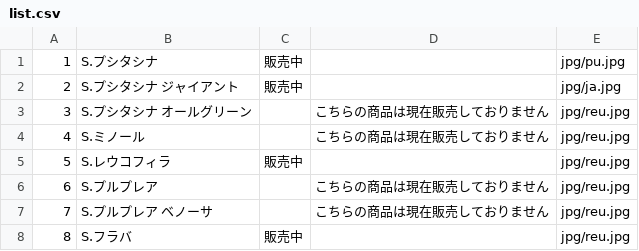
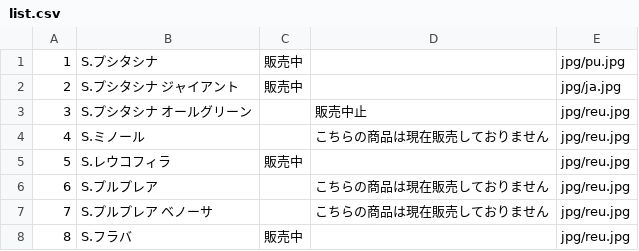
Before and after one commit to wd6557/sample, a CSV file: list.csv, drawn as a sheet.

Commit message:
Update list.csv

```diff
--- a/list.csv
+++ b/list.csv
@@ -2,3 +2,3 @@
 2,S.プシタシナ ジャイアント,販売中,,jpg/ja.jpg,,
-3,S.プシタシナ オールグリーン,,こちらの商品は現在販売しておりません,jpg/reu.jpg,,
+3,S.プシタシナ オールグリーン,,販売中止,jpg/reu.jpg,,
 4,S.ミノール,,こちらの商品は現在販売しておりません,jpg/reu.jpg,,
```
